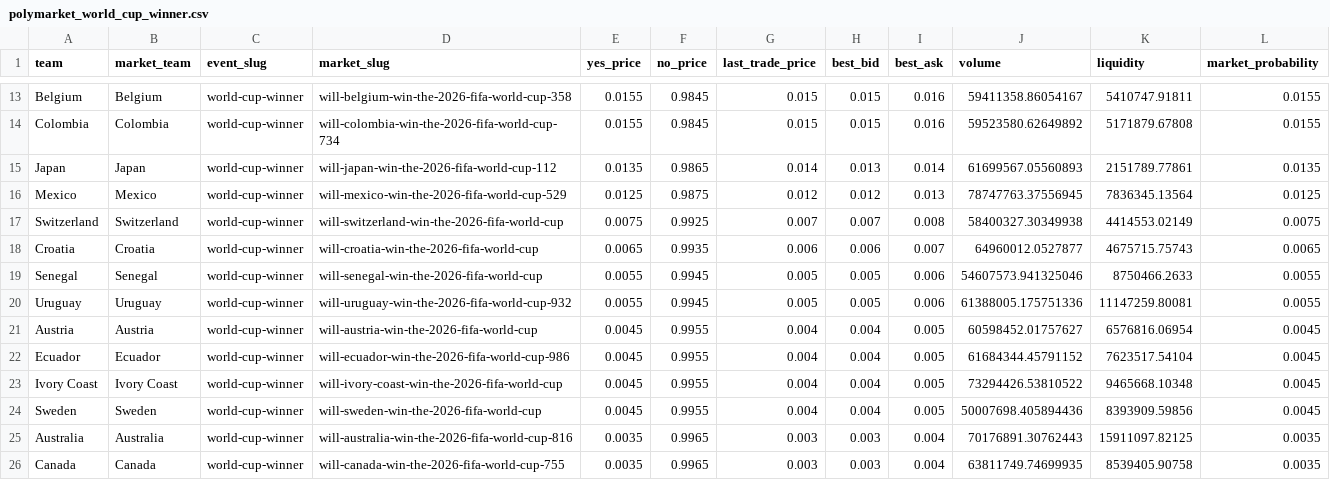
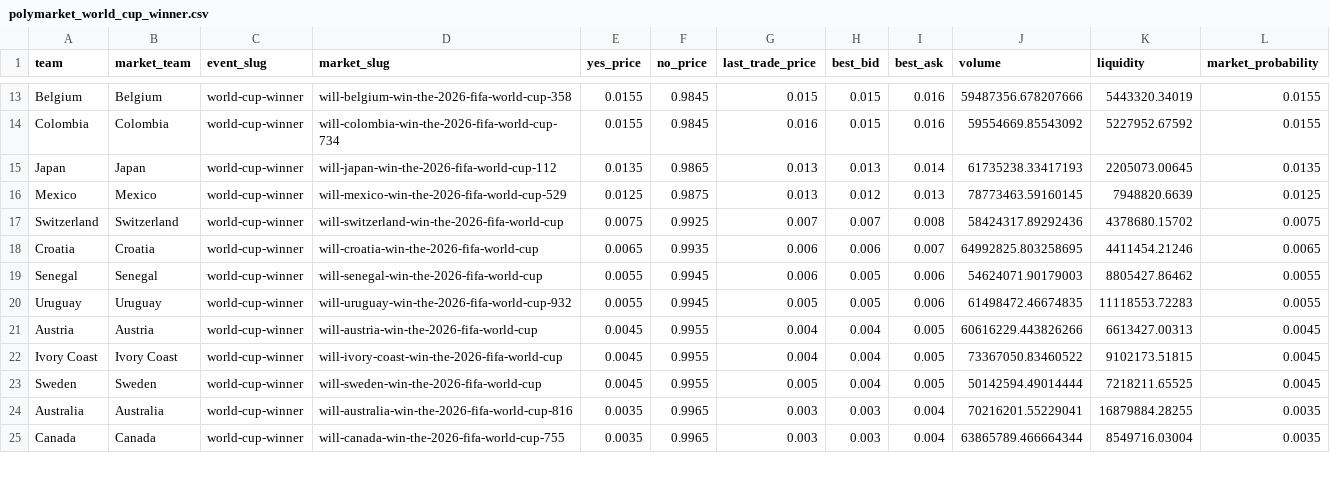
Before and after one commit to matteodethomasis-svg/wc2026-model, a CSV file: data/interim/polymarket_world_cup_winner.csv, drawn as a sheet; only a part is shown, gaps mark what is left out; removed rows and columns are numbered as before the commit, all else as after; the diff covers the shown part only; the diff names each change by its address in the sheet, - before the commit and + after, or states it on an @@ line.

```diff
--- a/data/interim/polymarket_world_cup_winner.csv
+++ b/data/interim/polymarket_world_cup_winner.csv
-J13 (volume): 59411358.86054167
+J13 (volume): 59487356.678207666
-K13 (liquidity): 5410747.91811
+K13 (liquidity): 5443320.34019
-G14 (last_trade_price): 0.015
+G14 (last_trade_price): 0.016
-J14 (volume): 59523580.62649892
+J14 (volume): 59554669.85543092
-K14 (liquidity): 5171879.67808
+K14 (liquidity): 5227952.67592
-G15 (last_trade_price): 0.014
+G15 (last_trade_price): 0.013
-J15 (volume): 61699567.05560893
+J15 (volume): 61735238.33417193
-K15 (liquidity): 2151789.77861
+K15 (liquidity): 2205073.00645
-G16 (last_trade_price): 0.012
+G16 (last_trade_price): 0.013
-J16 (volume): 78747763.37556945
+J16 (volume): 78773463.59160145
-K16 (liquidity): 7836345.13564
+K16 (liquidity): 7948820.6639
-J17 (volume): 58400327.30349938
+J17 (volume): 58424317.89292436
-K17 (liquidity): 4414553.02149
+K17 (liquidity): 4378680.15702
-J18 (volume): 64960012.0527877
+J18 (volume): 64992825.803258695
-K18 (liquidity): 4675715.75743
+K18 (liquidity): 4411454.21246
-G19 (last_trade_price): 0.005
+G19 (last_trade_price): 0.006
-J19 (volume): 54607573.941325046
+J19 (volume): 54624071.90179003
-K19 (liquidity): 8750466.2633
+K19 (liquidity): 8805427.86462
-J20 (volume): 61388005.175751336
+J20 (volume): 61498472.46674835
-K20 (liquidity): 11147259.80081
+K20 (liquidity): 11118553.72283
-J21 (volume): 60598452.01757627
+J21 (volume): 60616229.443826266
-K21 (liquidity): 6576816.06954
+K21 (liquidity): 6613427.00313
-row 22: Ecuador | Ecuador | world-cup-winner | will-ecuador-win-the-2026-fifa-world-cup-986 | 0.0045 | 0.9955 | 0.004 | 0.004 | 0.005 | 61684344.45791152 | 7623517.54104 | 0.0045
-J22 (volume): 73294426.53810522
+J22 (volume): 73367050.83460522
-K22 (liquidity): 9465668.10348
+K22 (liquidity): 9102173.51815
-G23 (last_trade_price): 0.004
+G23 (last_trade_price): 0.005
-J23 (volume): 50007698.405894436
+J23 (volume): 50142594.49014444
-K23 (liquidity): 8393909.59856
+K23 (liquidity): 7218211.65525
-J24 (volume): 70176891.30762443
+J24 (volume): 70216201.55229041
-K24 (liquidity): 15911097.82125
+K24 (liquidity): 16879884.28255
-J25 (volume): 63811749.74699935
+J25 (volume): 63865789.466664344
-K25 (liquidity): 8539405.90758
+K25 (liquidity): 8549716.03004
```
Also changed, not shown: 1 added row and 74 edited cells elsewhere in this file, reports/track_record_outright_ledger.csv, 3 other files.
